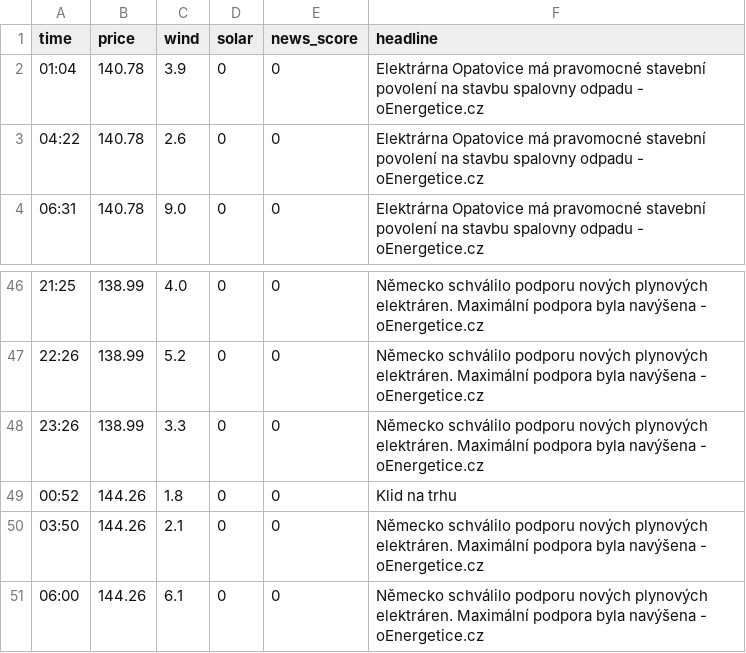
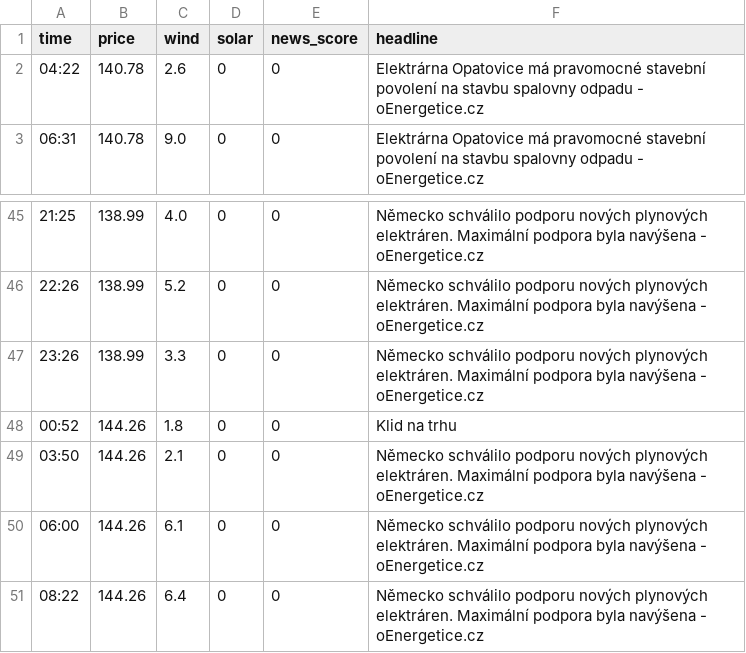
Before and after one commit to rousmartin0-netizen/energy-ai-startup, a CSV file: market_history.csv, drawn as a sheet; only a part is shown, gaps mark what is left out; removed rows and columns are numbered as before the commit, all else as after; the diff names each change by its address in the sheet, - before the commit and + after, or states it on an @@ line.

Commit message:
Update market data [skip ci]

```diff
--- a/market_history.csv
+++ b/market_history.csv
-row 2: 01:04 | 140.78 | 3.9 | 0 | 0 | Elektrárna Opatovice má pravomocné stavební povolení na stavbu spalovny odpadu - oEnergetice.cz
+row 51: 08:22 | 144.26 | 6.4 | 0 | 0 | Německo schválilo podporu nových plynových elektráren. Maximální podpora byla navýšena - oEnergetice.cz
```
